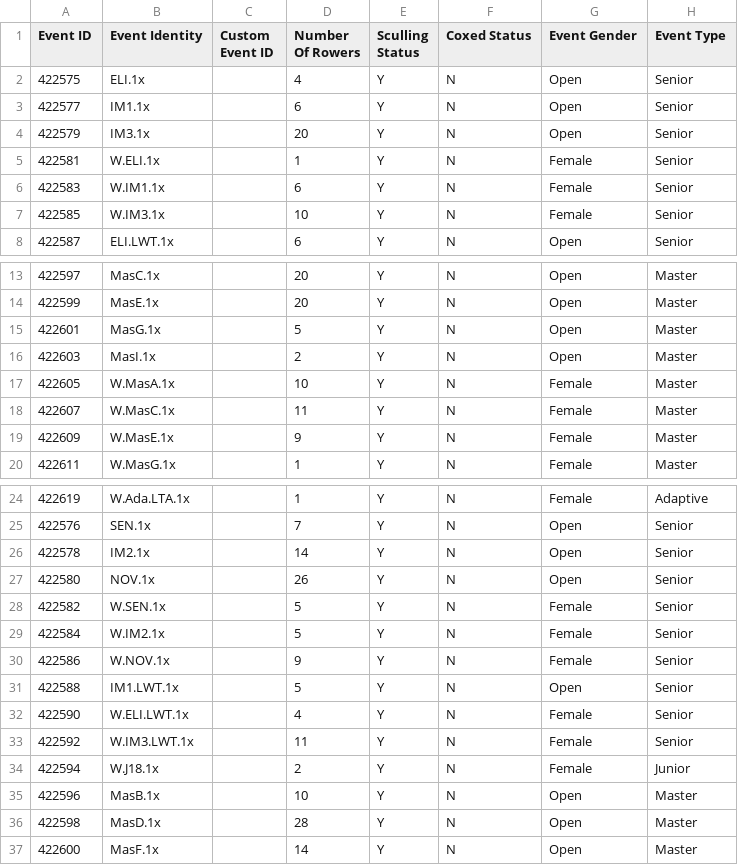
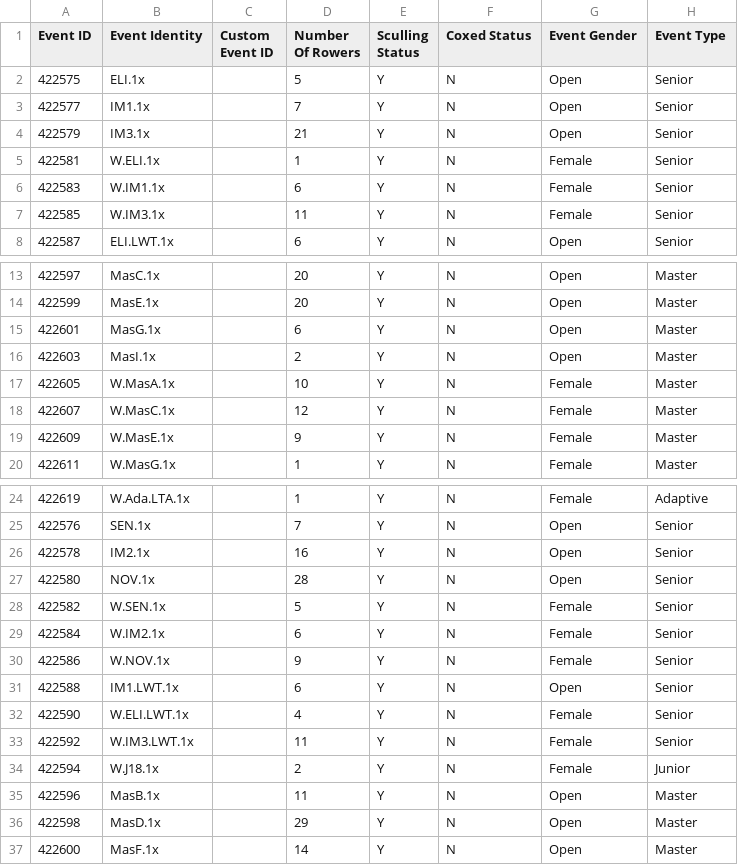
Before and after one commit to unsliced/head-race-management, a CSV file: Head/Console/Resources/eventexport-close.csv, drawn as a sheet; only a part is shown, gaps mark what is left out; the diff covers the shown part only; the diff names each change by its address in the sheet, - before the commit and + after, or states it on an @@ line.

```diff
--- a/Head/Console/Resources/eventexport-close.csv
+++ b/Head/Console/Resources/eventexport-close.csv
-D2 (Number Of Rowers): 4
+D2 (Number Of Rowers): 5
-D3 (Number Of Rowers): 6
+D3 (Number Of Rowers): 7
-D4 (Number Of Rowers): 20
+D4 (Number Of Rowers): 21
-D7 (Number Of Rowers): 10
+D7 (Number Of Rowers): 11
-D15 (Number Of Rowers): 5
+D15 (Number Of Rowers): 6
-D18 (Number Of Rowers): 11
+D18 (Number Of Rowers): 12
-D26 (Number Of Rowers): 14
+D26 (Number Of Rowers): 16
-D27 (Number Of Rowers): 26
+D27 (Number Of Rowers): 28
-D29 (Number Of Rowers): 5
+D29 (Number Of Rowers): 6
-D31 (Number Of Rowers): 5
+D31 (Number Of Rowers): 6
-D35 (Number Of Rowers): 10
+D35 (Number Of Rowers): 11
-D36 (Number Of Rowers): 28
+D36 (Number Of Rowers): 29
```
Also changed, not shown: 1 edited cell elsewhere in this file, Head/Console/Resources/competitorexport-close.csv, Head/Console/Resources/competitorexport.csv, 7 other files.
